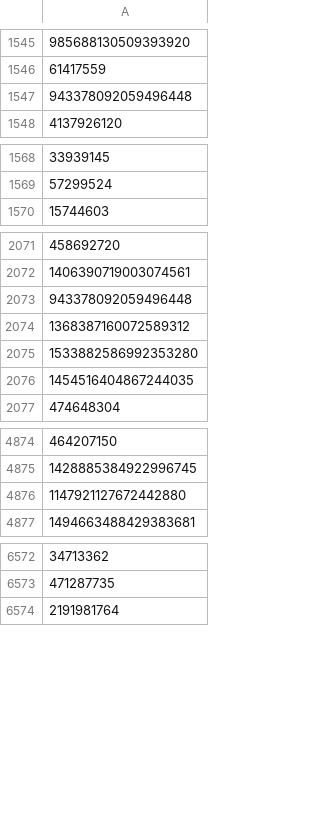
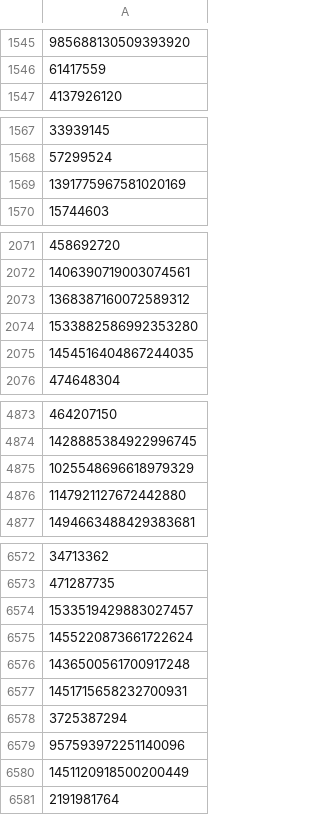
Before and after one commit to DuyVo96/tumlum102, a CSV file: franklinisbored.csv, drawn as a sheet; only a part is shown, gaps mark what is left out; removed rows and columns are numbered as before the commit, all else as after; the diff covers the shown part only; the diff names each change by its address in the sheet, - before the commit and + after, or states it on an @@ line.

```diff
--- a/franklinisbored.csv
+++ b/franklinisbored.csv
-row 1547: 943378092059496448
+row 1569: 1391775967581020169
-row 2073: 943378092059496448
+row 4875: 1025548696618979329
+row 6574: 1533519429883027457
+row 6575: 1455220873661722624
+row 6576: 1436500561700917248
+row 6577: 1451715658232700931
+row 6578: 3725387294
+row 6579: 957593972251140096
+row 6580: 1451120918500200449
```
Also changed, not shown: 3 added rows and 8 removed rows elsewhere in this file, 0xEthanDG.csv, cz_binance.csv, 12 other files.
